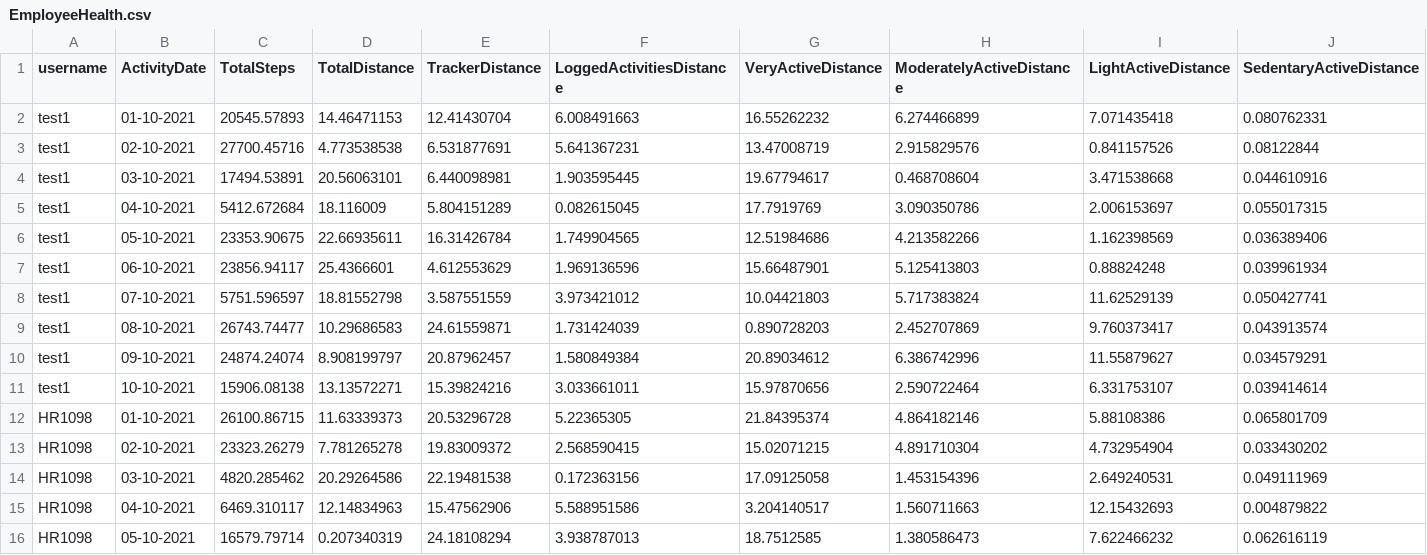
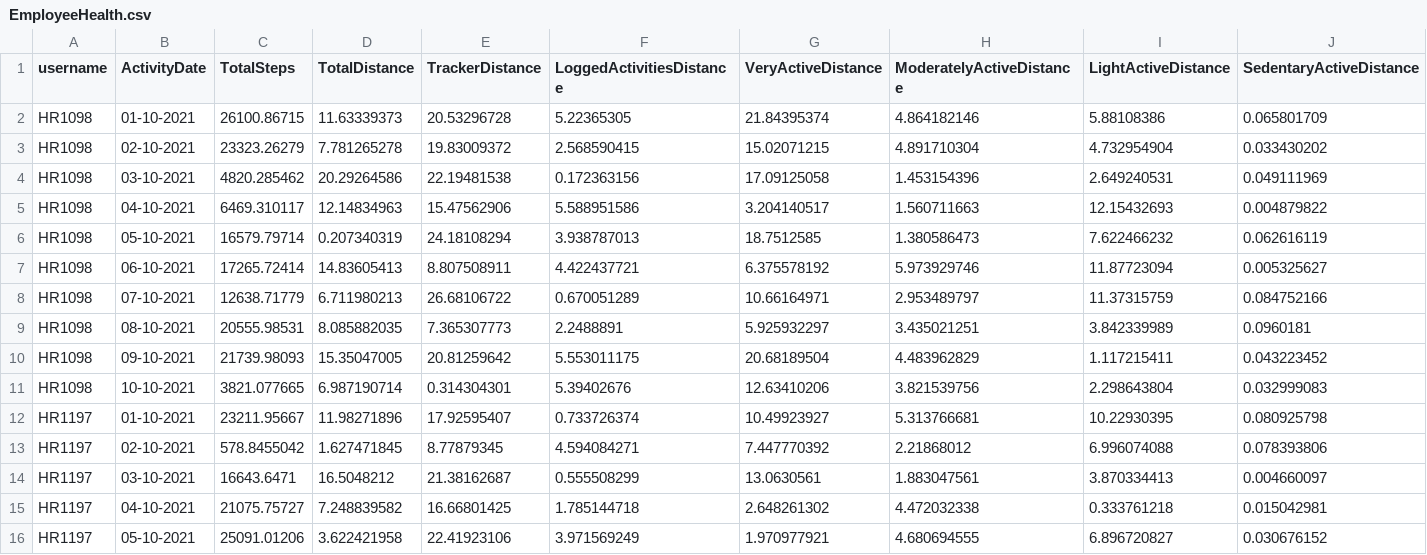
Before and after one commit to abankalarm/DigiMate-Public-EY-GDS-Hackpions-3.0-winning-solution, a CSV file: CSVs/EmployeeHealth.csv, drawn as a sheet; only a part is shown; the shorter side is filled out with more unchanged rows; rows hold the shown columns only; the diff names each change by its address in the sheet, - before the commit and + after, or states it on an @@ line.

```diff
--- a/CSVs/EmployeeHealth.csv
+++ b/CSVs/EmployeeHealth.csv
-row 2: test1 | 01-10-2021 | 20545.57893 | 14.46471153 | 12.41430704 | 6.008491663 | 16.55262232 | 6.274466899 | 7.071435418 | 0.080762331
-row 3: test1 | 02-10-2021 | 27700.45716 | 4.773538538 | 6.531877691 | 5.641367231 | 13.47008719 | 2.915829576 | 0.841157526 | 0.08122844
-row 4: test1 | 03-10-2021 | 17494.53891 | 20.56063101 | 6.440098981 | 1.903595445 | 19.67794617 | 0.468708604 | 3.471538668 | 0.044610916
-row 5: test1 | 04-10-2021 | 5412.672684 | 18.116009 | 5.804151289 | 0.082615045 | 17.7919769 | 3.090350786 | 2.006153697 | 0.055017315
-row 6: test1 | 05-10-2021 | 23353.90675 | 22.66935611 | 16.31426784 | 1.749904565 | 12.51984686 | 4.213582266 | 1.162398569 | 0.036389406
-row 7: test1 | 06-10-2021 | 23856.94117 | 25.4366601 | 4.612553629 | 1.969136596 | 15.66487901 | 5.125413803 | 0.88824248 | 0.039961934
-row 8: test1 | 07-10-2021 | 5751.596597 | 18.81552798 | 3.587551559 | 3.973421012 | 10.04421803 | 5.717383824 | 11.62529139 | 0.050427741
-row 9: test1 | 08-10-2021 | 26743.74477 | 10.29686583 | 24.61559871 | 1.731424039 | 0.890728203 | 2.452707869 | 9.760373417 | 0.043913574
-row 10: test1 | 09-10-2021 | 24874.24074 | 8.908199797 | 20.87962457 | 1.580849384 | 20.89034612 | 6.386742996 | 11.55879627 | 0.034579291
-row 11: test1 | 10-10-2021 | 15906.08138 | 13.13572271 | 15.39824216 | 3.033661011 | 15.97870656 | 2.590722464 | 6.331753107 | 0.039414614
```
Also changed, not shown: CSVs/EmployeeActivity.csv, CSVs/EmployeeDataset.csv, 4 other files.
